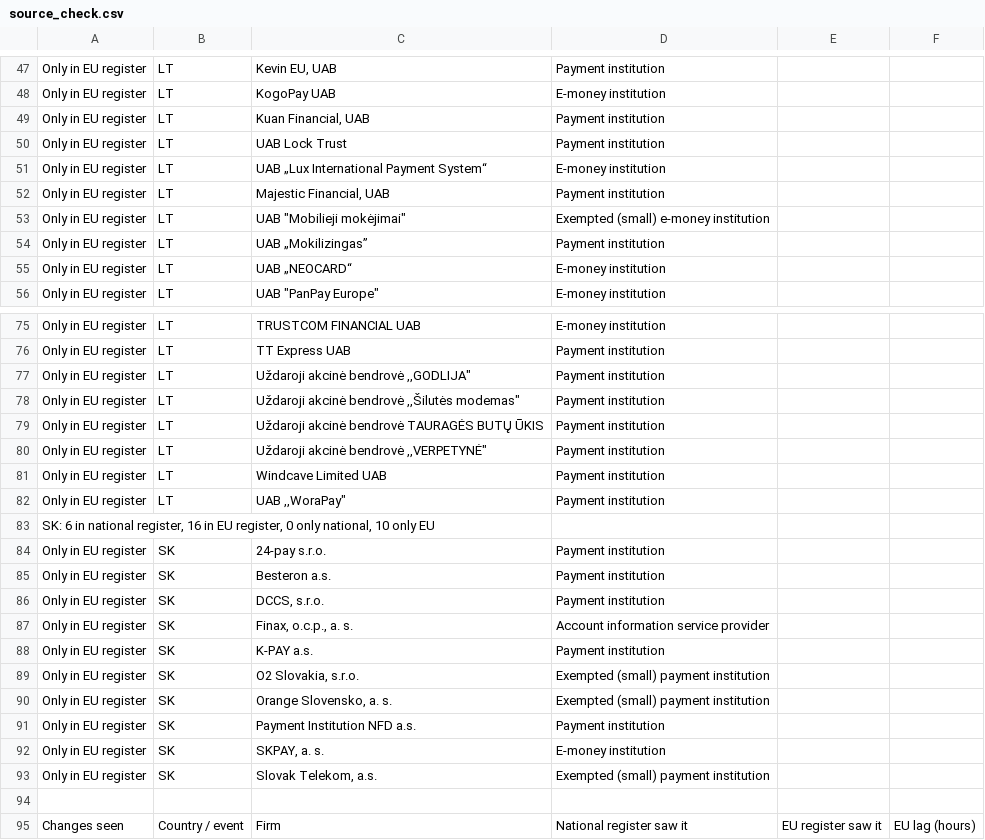
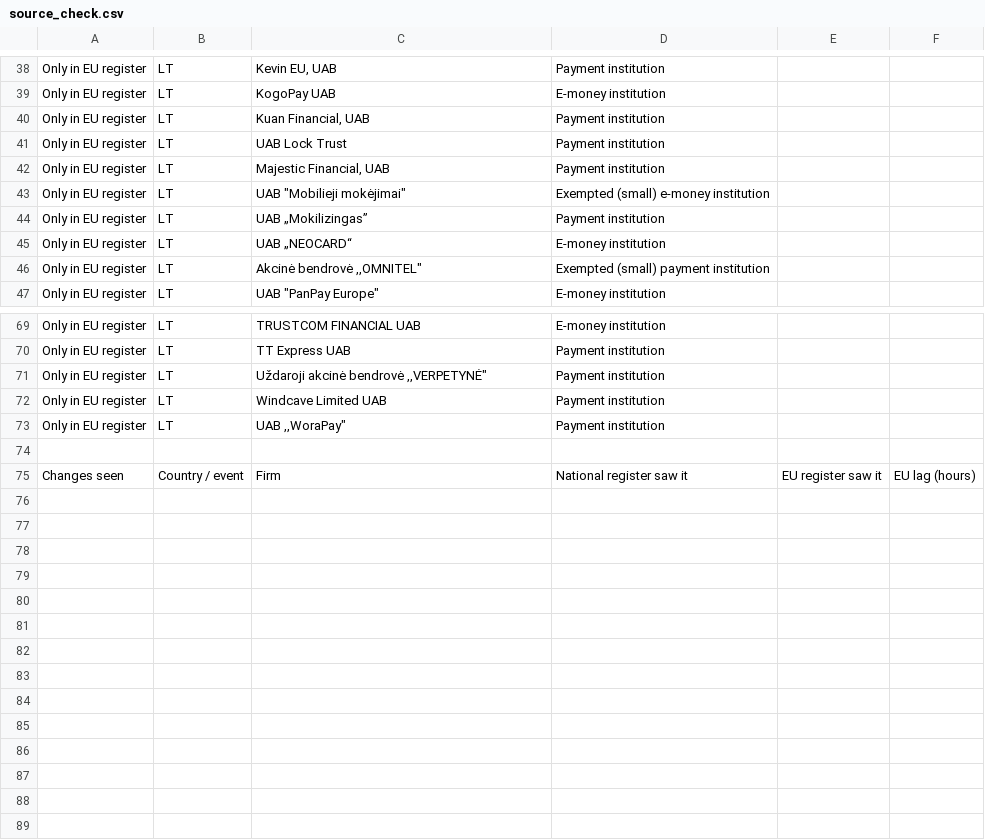
Before and after one commit to TheShaz77/licence-tracker, a CSV file: data/source_check.csv, drawn as a sheet; only a part is shown, gaps mark what is left out; the diff covers the shown part only.

```diff
--- a/data/source_check.csv
+++ b/data/source_check.csv
@@ -50,3 +41,2 @@ Only in EU register,LT,"Kuan Financial, UAB",Payment institution,,
 Only in EU register,LT,UAB Lock Trust,Payment institution,,
-Only in EU register,LT,UAB „Lux International Payment System“,E-money institution,,
 Only in EU register,LT,"Majestic Financial, UAB",Payment institution,,
@@ -55,2 +45,3 @@ Only in EU register,LT,UAB „Mokilizingas”,Payment institution,,
 Only in EU register,LT,UAB „NEOCARD“,E-money institution,,
+Only in EU register,LT,"Akcinė bendrovė ,,OMNITEL""",Exempted (small) payment institution,,
 Only in EU register,LT,"UAB ""PanPay Europe""",E-money institution,,
@@ -76,5 +70,2 @@ Only in EU register,LT,TRUSTCOM FINANCIAL UAB,E-money institution,,
 Only in EU register,LT,TT Express UAB,Payment institution,,
-Only in EU register,LT,"Uždaroji akcinė bendrovė ,,GODLIJA""",Payment institution,,
-Only in EU register,LT,"Uždaroji akcinė bendrovė ,,Šilutės modemas""",Payment institution,,
-Only in EU register,LT,Uždaroji akcinė bendrovė TAURAGĖS BUTŲ ŪKIS,Payment institution,,
 Only in EU register,LT,"Uždaroji akcinė bendrovė ,,VERPETYNĖ""",Payment institution,,
@@ -82,13 +73,2 @@ Only in EU register,LT,Windcave Limited UAB,Payment institution,,
 Only in EU register,LT,"UAB ,,WoraPay""",Payment institution,,
-"SK: 6 in national register, 16 in EU register, 0 only national, 10 only EU",,,,,
-Only in EU register,SK,24-pay s.r.o.,Payment institution,,
-Only in EU register,SK,Besteron a.s.,Payment institution,,
-Only in EU register,SK,"DCCS, s.r.o.",Payment institution,,
-Only in EU register,SK,"Finax, o.c.p., a. s.",Account information service provider,,
-Only in EU register,SK,K-PAY a.s.,Payment institution,,
-Only in EU register,SK,"O2 Slovakia, s.r.o.",Exempted (small) payment institution,,
-Only in EU register,SK,"Orange Slovensko, a. s.",Exempted (small) payment institution,,
-Only in EU register,SK,Payment Institution NFD a.s.,Payment institution,,
-Only in EU register,SK,"SKPAY, a. s.",E-money institution,,
-Only in EU register,SK,"Slovak Telekom, a.s.",Exempted (small) payment institution,,
 ,,,,,
```
Also changed, not shown: 8 removed rows, 1 moved row and 2 edited cells elsewhere in this file, 5 other files.
